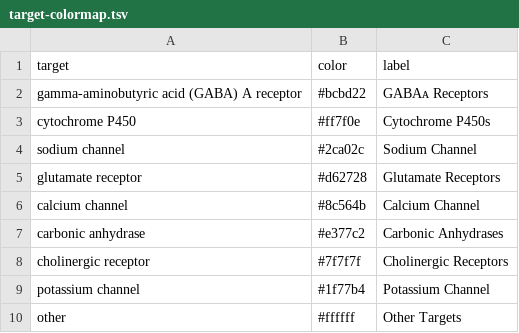
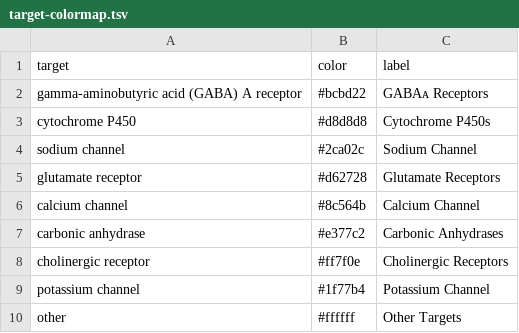
Before and after one commit to dhimmel/rephetio, a TSV file: epilepsy/figure/compound-network/target-colormap.tsv, drawn as a sheet.

Commit message:
Create target and structure networks

```diff
--- a/epilepsy/figure/compound-network/target-colormap.tsv
+++ b/epilepsy/figure/compound-network/target-colormap.tsv
@@ -2,3 +2,3 @@ target	color	label
 gamma-aminobutyric acid (GABA) A receptor	#bcbd22	GABAᴀ Receptors
-cytochrome P450	#ff7f0e	Cytochrome P450s
+cytochrome P450	#d8d8d8	Cytochrome P450s
 sodium channel	#2ca02c	Sodium Channel
@@ -7,3 +7,3 @@ calcium channel	#8c564b	Calcium Channel
 carbonic anhydrase	#e377c2	Carbonic Anhydrases
-cholinergic receptor	#7f7f7f	Cholinergic Receptors
+cholinergic receptor	#ff7f0e	Cholinergic Receptors
 potassium channel	#1f77b4	Potassium Channel
```
Also changed, not shown: 10 other files.
